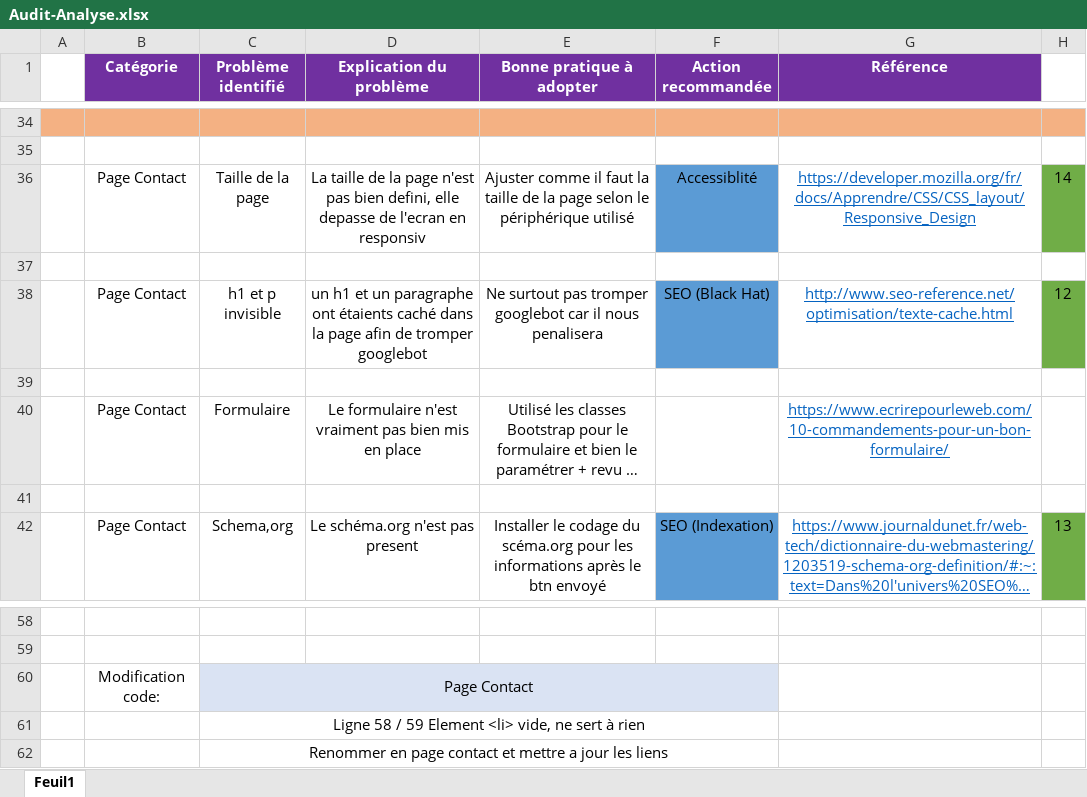
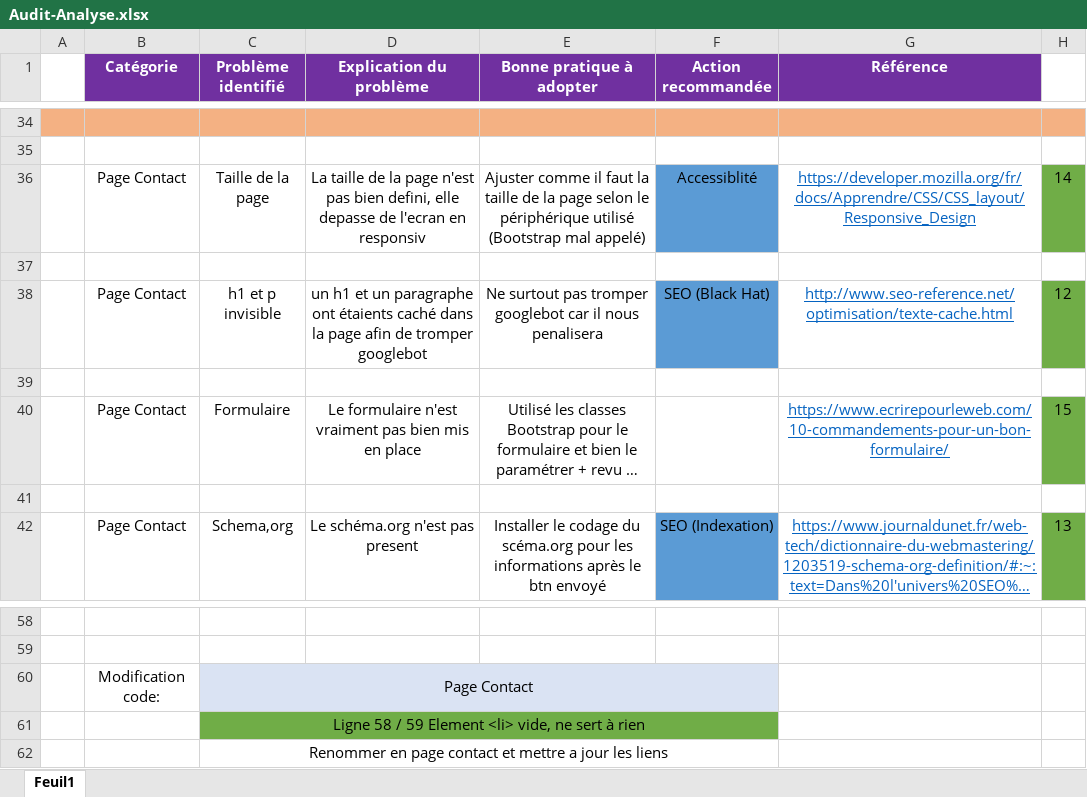
Before and after one commit to Simon-git26/SimonBalleuxPruvost-4-09022021, an Excel workbook: Audit-Analyse.xlsx, sheet Feuil1, drawn as a sheet; only a part is shown, gaps mark what is left out; long unchanged cells end in …; values as stored, in another font and other column widths than the file's, no borders; the diff names each change by its address in the sheet, - before the commit and + after, or states it on an @@ line.

Commit message:
15-Mise en place d'un Formulaire correct et placement design bootstrap

```diff
--- a/Audit-Analyse.xlsx (sheet Feuil1)
+++ b/Audit-Analyse.xlsx (sheet Feuil1)
-E36 (Bonne pratique à adopter): …périphérique utilisé
+E36 (Bonne pratique à adopter): …périphérique utilisé (Bootstrap mal appelé)
-H40: (empty)
+H40: 15
-H40 fill: none
+H40 fill: #70AD47
-C61:F61 fill: none
+C61:F61 fill: #70AD47
```
Also changed, not shown: 2 other files.
